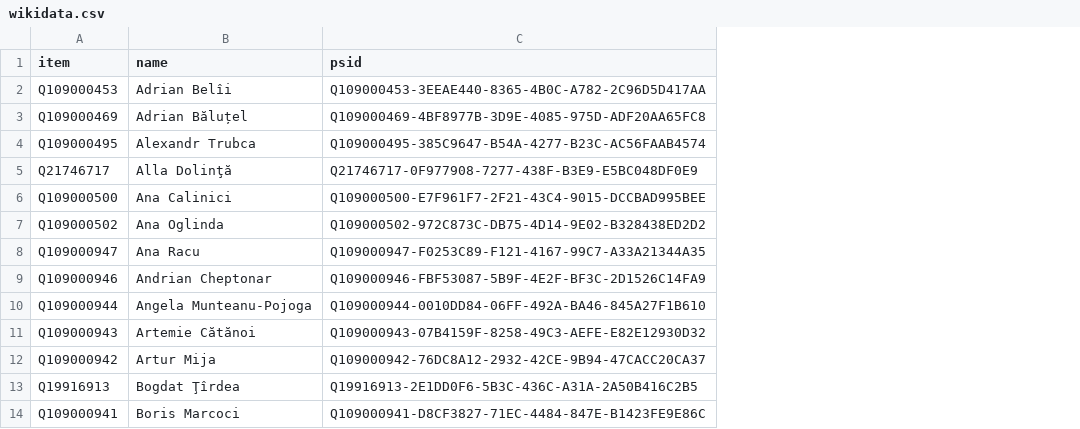
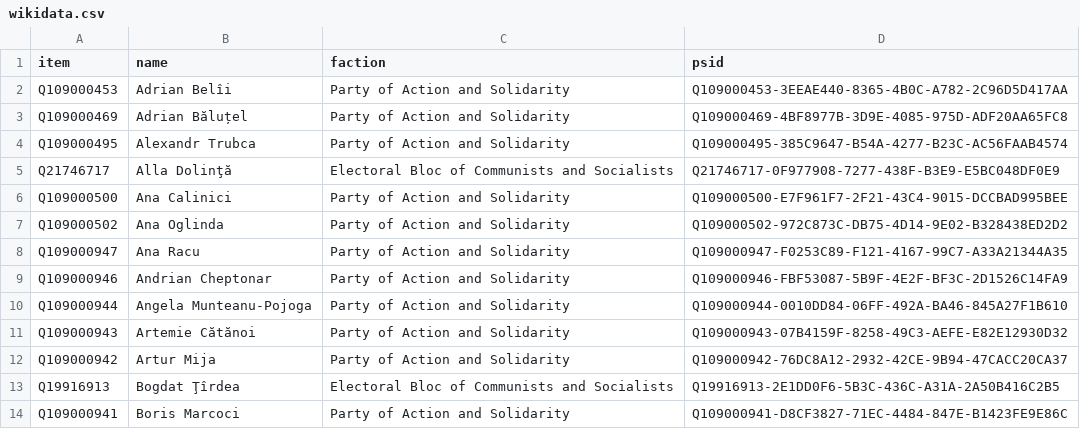
Before and after one commit to every-politician-scrapers/moldova-parliament, a CSV file: data/wikidata.csv, drawn as a sheet; only a part is shown; the diff names each change by its address in the sheet, - before the commit and + after, or states it on an @@ line.

```diff
--- a/data/wikidata.csv
+++ b/data/wikidata.csv
+column C (faction), rows 2-14: Party of Action and Solidarity | Party of Action and Solidarity | Party of Action and Solidarity | Electoral Bloc of Communists and Socialists | Party of Action and Solidarity | Party of Action and Solidarity | Party of Action and Solidarity | Party of Action and Solidarity | Party of Action and Solidarity | Party of Action and Solidarity | Party of Action and Solidarity | Electoral Bloc of Communists and Socialists | Party of Action and Solidarity
```
Also changed, not shown: 3 other files.
